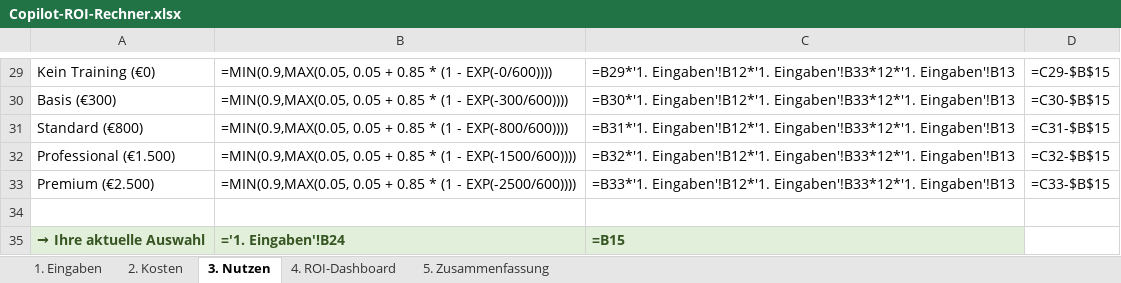
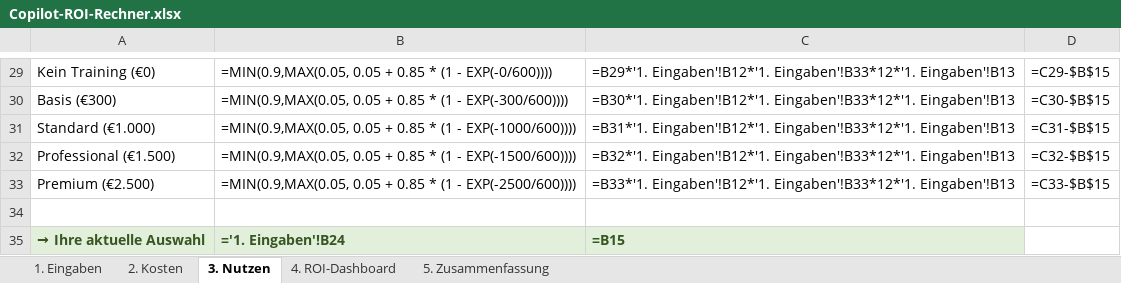
Before and after one commit to Martin212038201938/team-copilot-collective, an Excel workbook: public/downloads/Copilot-ROI-Rechner.xlsx, sheet 3. Nutzen, drawn as a sheet; only a part is shown, gaps mark what is left out; values as stored, in another font and other column widths than the file's, no borders; formulas without a stored value are shown as written; the diff names each change by its address in the sheet, - before the commit and + after, or states it on an @@ line.

```diff
--- a/public/downloads/Copilot-ROI-Rechner.xlsx (sheet 3. Nutzen)
+++ b/public/downloads/Copilot-ROI-Rechner.xlsx (sheet 3. Nutzen)
-A31: Standard (€800)
+A31: Standard (€1.000)
-B31: …(1 - EXP(-800/600))))
+B31: …(1 - EXP(-1000/600))))
```
Also changed, not shown: sheet 1. Eingaben, 1 other file.
